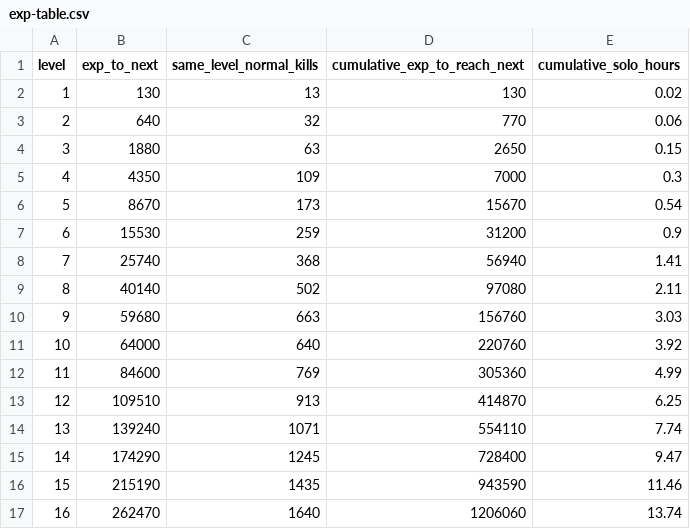
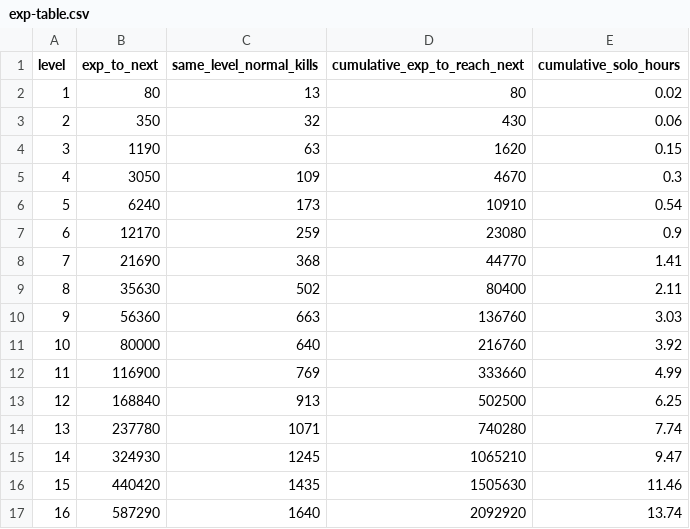
Before and after one commit to zendF1/DemonSlayer2D, a CSV file: docs/balance/exp-table.csv, drawn as a sheet; only a part is shown; the diff covers the shown part only.

Commit message:
Generate skill data, monster levels 1-90 with EXP and the EXP table

```diff
--- a/docs/balance/exp-table.csv
+++ b/docs/balance/exp-table.csv
@@ -1,17 +1,17 @@
 level,exp_to_next,same_level_normal_kills,cumulative_exp_to_reach_next,cumulative_solo_hours
-1,130,13,130,0.02
-2,640,32,770,0.06
-3,1880,63,2650,0.15
-4,4350,109,7000,0.3
-5,8670,173,15670,0.54
-6,15530,259,31200,0.9
-7,25740,368,56940,1.41
-8,40140,502,97080,2.11
-9,59680,663,156760,3.03
-10,64000,640,220760,3.92
-11,84600,769,305360,4.99
-12,109510,913,414870,6.25
-13,139240,1071,554110,7.74
-14,174290,1245,728400,9.47
-15,215190,1435,943590,11.46
-16,262470,1640,1206060,13.74
+1,80,13,80,0.02
+2,350,32,430,0.06
+3,1190,63,1620,0.15
+4,3050,109,4670,0.3
+5,6240,173,10910,0.54
+6,12170,259,23080,0.9
+7,21690,368,44770,1.41
+8,35630,502,80400,2.11
+9,56360,663,136760,3.03
+10,80000,640,216760,3.92
+11,116900,769,333660,4.99
+12,168840,913,502500,6.25
+13,237780,1071,740280,7.74
+14,324930,1245,1065210,9.47
+15,440420,1435,1505630,11.46
+16,587290,1640,2092920,13.74
```
Also changed, not shown: 151 edited cells elsewhere in this file, 9 other files.
